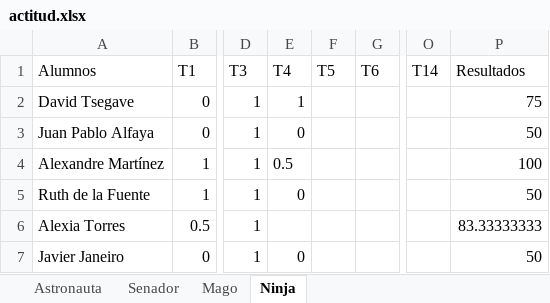
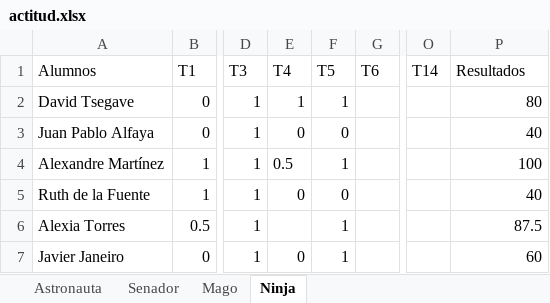
Before and after one commit to Asintota/2CD, an Excel workbook: actitud.xlsx, sheet Ninja, drawn as a sheet; only a part is shown, gaps mark what is left out; values as stored, in another font and other column widths than the file's, no borders; the diff names each change by its address in the sheet, - before the commit and + after, or states it on an @@ line.

```diff
--- a/actitud.xlsx (sheet Ninja)
+++ b/actitud.xlsx (sheet Ninja)
-F2 (T5): (empty)
+F2 (T5): 1
-P2 (Resultados): 75
+P2 (Resultados): 80
-F3 (T5): (empty)
+F3 (T5): 0
-P3 (Resultados): 50
+P3 (Resultados): 40
-F4 (T5): (empty)
+F4 (T5): 1
-F5 (T5): (empty)
+F5 (T5): 0
-P5 (Resultados): 50
+P5 (Resultados): 40
-F6:F7 (T5): (empty)
+F6:F7 (T5): 1
-P6 (Resultados): 83.33333333
+P6 (Resultados): 87.5
-P7 (Resultados): 50
+P7 (Resultados): 60
```
Also changed, not shown: sheet Astronauta, sheet Mago, 4 other files.
